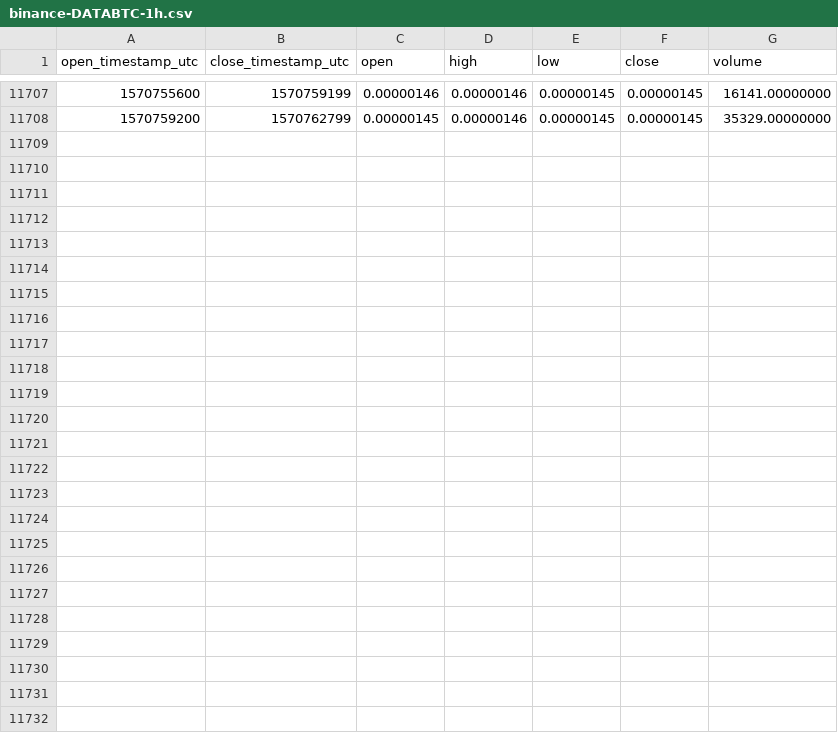
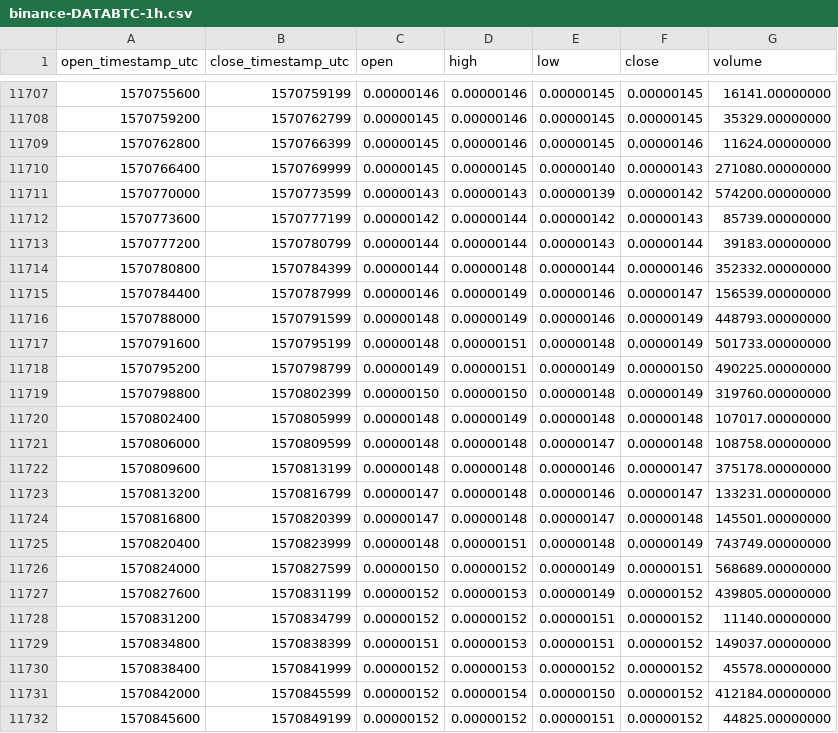
Before and after one commit to cryptobigbro/binance-DATABTC, a CSV file: binance-DATABTC-1h.csv, drawn as a sheet; only a part is shown, gaps mark what is left out; the diff names each change by its address in the sheet, - before the commit and + after, or states it on an @@ line.

Commit message:
Update OHLCV data.

```diff
--- a/binance-DATABTC-1h.csv
+++ b/binance-DATABTC-1h.csv
+row 11709: 1570762800 | 1570766399 | 0.00000145 | 0.00000146 | 0.00000145 | 0.00000146 | 11624.00000000
+row 11710: 1570766400 | 1570769999 | 0.00000145 | 0.00000145 | 0.00000140 | 0.00000143 | 271080.00000000
+row 11711: 1570770000 | 1570773599 | 0.00000143 | 0.00000143 | 0.00000139 | 0.00000142 | 574200.00000000
+row 11712: 1570773600 | 1570777199 | 0.00000142 | 0.00000144 | 0.00000142 | 0.00000143 | 85739.00000000
+row 11713: 1570777200 | 1570780799 | 0.00000144 | 0.00000144 | 0.00000143 | 0.00000144 | 39183.00000000
+row 11714: 1570780800 | 1570784399 | 0.00000144 | 0.00000148 | 0.00000144 | 0.00000146 | 352332.00000000
+row 11715: 1570784400 | 1570787999 | 0.00000146 | 0.00000149 | 0.00000146 | 0.00000147 | 156539.00000000
+row 11716: 1570788000 | 1570791599 | 0.00000148 | 0.00000149 | 0.00000146 | 0.00000149 | 448793.00000000
+row 11717: 1570791600 | 1570795199 | 0.00000148 | 0.00000151 | 0.00000148 | 0.00000149 | 501733.00000000
+row 11718: 1570795200 | 1570798799 | 0.00000149 | 0.00000151 | 0.00000149 | 0.00000150 | 490225.00000000
+row 11719: 1570798800 | 1570802399 | 0.00000150 | 0.00000150 | 0.00000148 | 0.00000149 | 319760.00000000
+row 11720: 1570802400 | 1570805999 | 0.00000148 | 0.00000149 | 0.00000148 | 0.00000148 | 107017.00000000
+row 11721: 1570806000 | 1570809599 | 0.00000148 | 0.00000148 | 0.00000147 | 0.00000148 | 108758.00000000
+row 11722: 1570809600 | 1570813199 | 0.00000148 | 0.00000148 | 0.00000146 | 0.00000147 | 375178.00000000
+row 11723: 1570813200 | 1570816799 | 0.00000147 | 0.00000148 | 0.00000146 | 0.00000147 | 133231.00000000
+row 11724: 1570816800 | 1570820399 | 0.00000147 | 0.00000148 | 0.00000147 | 0.00000148 | 145501.00000000
+row 11725: 1570820400 | 1570823999 | 0.00000148 | 0.00000151 | 0.00000148 | 0.00000149 | 743749.00000000
+row 11726: 1570824000 | 1570827599 | 0.00000150 | 0.00000152 | 0.00000149 | 0.00000151 | 568689.00000000
+row 11727: 1570827600 | 1570831199 | 0.00000152 | 0.00000153 | 0.00000149 | 0.00000152 | 439805.00000000
+row 11728: 1570831200 | 1570834799 | 0.00000152 | 0.00000152 | 0.00000151 | 0.00000152 | 11140.00000000
+row 11729: 1570834800 | 1570838399 | 0.00000151 | 0.00000153 | 0.00000151 | 0.00000152 | 149037.00000000
+row 11730: 1570838400 | 1570841999 | 0.00000152 | 0.00000153 | 0.00000152 | 0.00000152 | 45578.00000000
+row 11731: 1570842000 | 1570845599 | 0.00000152 | 0.00000154 | 0.00000150 | 0.00000152 | 412184.00000000
+row 11732: 1570845600 | 1570849199 | 0.00000152 | 0.00000152 | 0.00000151 | 0.00000152 | 44825.00000000
```
Also changed, not shown: binance-DATABTC-1d.csv.
